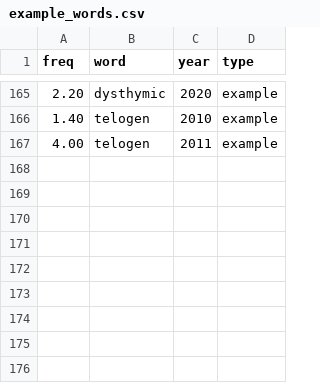
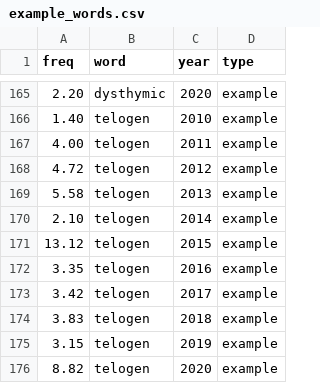
Before and after one commit to opedal/slangvolution, a CSV file: data/frequencies/example_words.csv, drawn as a sheet; only a part is shown, gaps mark what is left out; the diff names each change by its address in the sheet, - before the commit and + after, or states it on an @@ line.

```diff
--- a/data/frequencies/example_words.csv
+++ b/data/frequencies/example_words.csv
+row 168: 4.72 | telogen | 2012 | example
+row 169: 5.58 | telogen | 2013 | example
+row 170: 2.10 | telogen | 2014 | example
+row 171: 13.12 | telogen | 2015 | example
+row 172: 3.35 | telogen | 2016 | example
+row 173: 3.42 | telogen | 2017 | example
+row 174: 3.83 | telogen | 2018 | example
+row 175: 3.15 | telogen | 2019 | example
+row 176: 8.82 | telogen | 2020 | example
```
Also changed, not shown: 2 other files.
